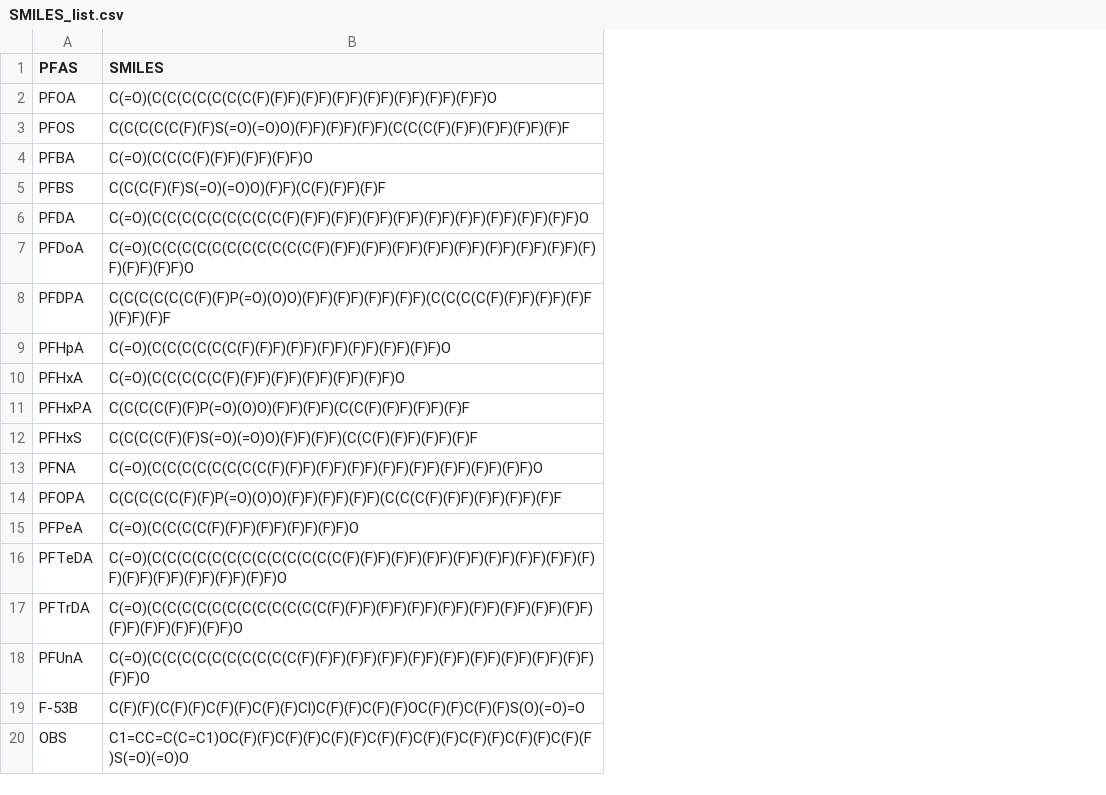
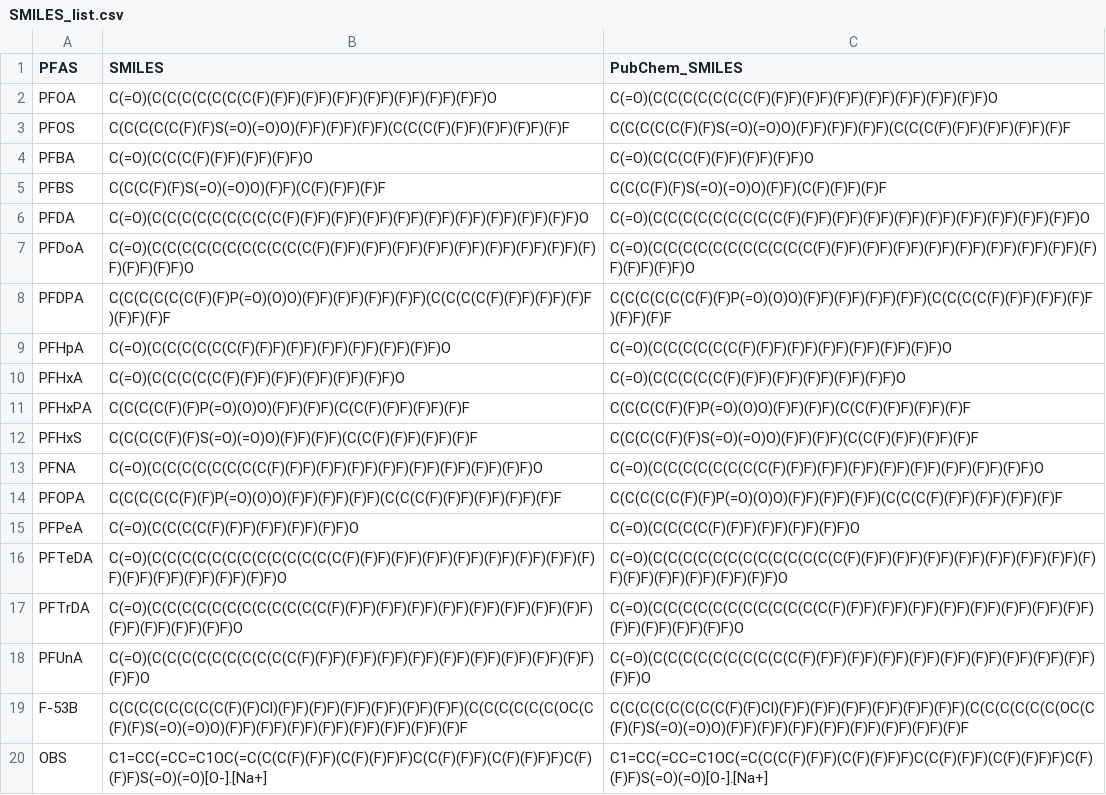
Before and after one commit to ntua-unit-of-control-and-informatics/PFAS_BCF_QSAR_PINNS, a CSV file: data/SMILES_list.csv, drawn as a sheet; the diff names each change by its address in the sheet, - before the commit and + after, or states it on an @@ line.

```diff
--- a/data/SMILES_list.csv
+++ b/data/SMILES_list.csv
+column C (PubChem_SMILES), rows 2-20: C(=O)(C(C(C(C(C(C(C(F)(F)F)(F)F)(F)F)(F)F)(F)F)(F)F)(F)F)O | C(C(C(C(C(F)(F)S(=O)(=O)O)(F)F)(F)F)(F)F)(C(C(C(F)(F)F)(F)F)(F)F)(F)F | C(=O)(C(C(C(F)(F)F)(F)F)(F)F)O | C(C(C(F)(F)S(=O)(=O)O)(F)F)(C(F)(F)F)(F)F | C(=O)(C(C(C(C(C(C(C(C(C(F)(F)F)(F)F)(F)F)(F)F)(F)F)(F)F)(F)F)(F)F)(F)F)O | C(=O)(C(C(C(C(C(C(C(C(C(C(C(F)(F)F)(F)F)(F)F)(F)F)(F)F)(F)F)(F)F)(F)F)(F)F)(F)F)(F)F)O | C(C(C(C(C(C(F)(F)P(=O)(O)O)(F)F)(F)F)(F)F)(F)F)(C(C(C(C(F)(F)F)(F)F)(F)F)(F)F)(F)F | C(=O)(C(C(C(C(C(C(F)(F)F)(F)F)(F)F)(F)F)(F)F)(F)F)O | C(=O)(C(C(C(C(C(F)(F)F)(F)F)(F)F)(F)F)(F)F)O | C(C(C(C(F)(F)P(=O)(O)O)(F)F)(F)F)(C(C(F)(F)F)(F)F)(F)F | C(C(C(C(F)(F)S(=O)(=O)O)(F)F)(F)F)(C(C(F)(F)F)(F)F)(F)F | C(=O)(C(C(C(C(C(C(C(C(F)(F)F)(F)F)(F)F)(F)F)(F)F)(F)F)(F)F)(F)F)O | C(C(C(C(C(F)(F)P(=O)(O)O)(F)F)(F)F)(F)F)(C(C(C(F)(F)F)(F)F)(F)F)(F)F | C(=O)(C(C(C(C(F)(F)F)(F)F)(F)F)(F)F)O | C(=O)(C(C(C(C(C(C(C(C(C(C(C(C(C(F)(F)F)(F)F)(F)F)(F)F)(F)F)(F)F)(F)F)(F)F)(F)F)(F)F)(F)F)(F)F)(F)F)O | C(=O)(C(C(C(C(C(C(C(C(C(C(C(C(F)(F)F)(F)F)(F)F)(F)F)(F)F)(F)F)(F)F)(F)F)(F)F)(F)F)(F)F)(F)F)O | C(=O)(C(C(C(C(C(C(C(C(C(C(F)(F)F)(F)F)(F)F)(F)F)(F)F)(F)F)(F)F)(F)F)(F)F)(F)F)O | C(C(C(C(C(C(C(C(F)(F)Cl)(F)F)(F)F)(F)F)(F)F)(F)F)(F)F)(C(C(C(C(C(C(OC(C(F)(F)S(=O)(=O)O)(F)F)(F)F)(F)F)(F)F)(F)F)(F)F)(F)F)(F)F | C1=CC(=CC=C1OC(=C(C(C(F)(F)F)(C(F)(F)F)F)C(C(F)(F)F)(C(F)(F)F)F)C(F)(F)F)S(=O)(=O)[O-].[Na+]
-B19 (SMILES): C(F)(F)(C(F)(F)C(F)(F)C(F)(F)Cl)C(F)(F)C(F)(F)OC(F)(F)C(F)(F)S(O)(=O)=O
+B19 (SMILES): C(C(C(C(C(C(C(C(F)(F)Cl)(F)F)(F)F)(F)F)(F)F)(F)F)(F)F)(C(C(C(C(C(C(OC(C(F)(F)S(=O)(=O)O)(F)F)(F)F)(F)F)(F)F)(F)F)(F)F)(F)F)(F)F
-B20 (SMILES): C1=CC=C(C=C1)OC(F)(F)C(F)(F)C(F)(F)C(F)(F)C(F)(F)C(F)(F)C(F)(F)C(F)(F)S(=O)(=O)O
+B20 (SMILES): C1=CC(=CC=C1OC(=C(C(C(F)(F)F)(C(F)(F)F)F)C(C(F)(F)F)(C(F)(F)F)F)C(F)(F)F)S(=O)(=O)[O-].[Na+]
```
Also changed, not shown: data/dataset.csv, data/summarised_kinetic_data.csv, 4 other files.
